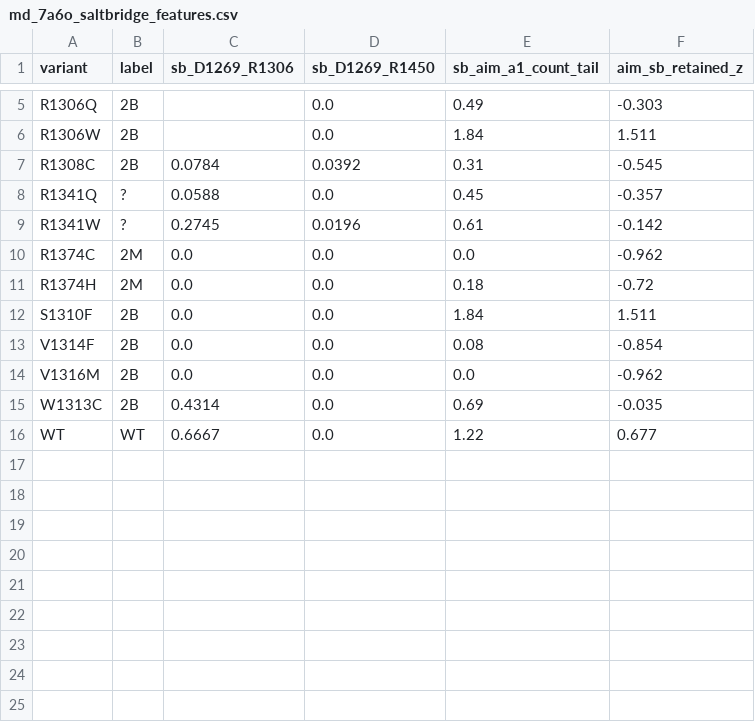
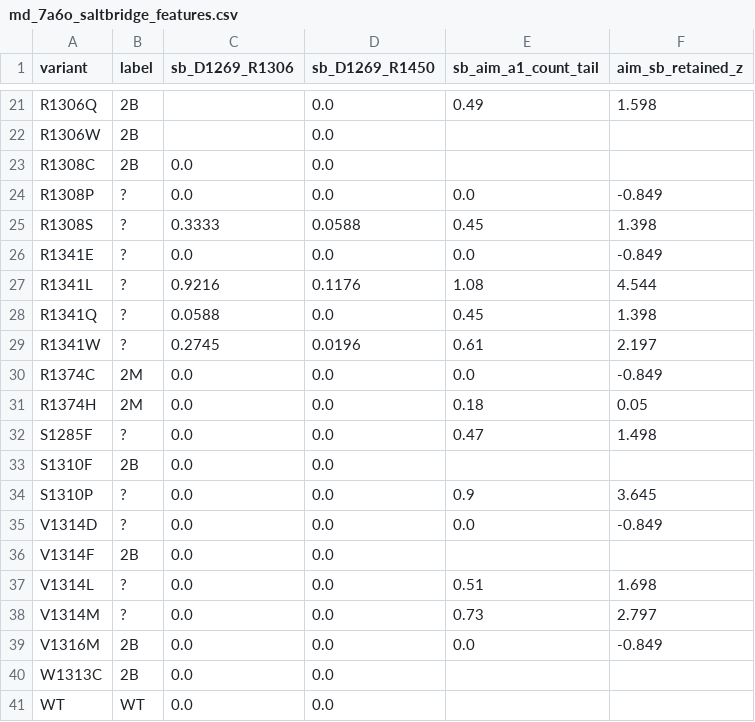
Before and after one commit to LukaDD7/VWF-ETHos, a CSV file: output/md_7a6o_saltbridge_features.csv, drawn as a sheet; only a part is shown, gaps mark what is left out; addresses are those after the commit; the diff covers the shown part only; the diff names each change by its address in the sheet, - before the commit and + after, or states it on an @@ line.

```diff
--- a/output/md_7a6o_saltbridge_features.csv
+++ b/output/md_7a6o_saltbridge_features.csv
-F21 (aim_sb_retained_z): -0.303
+F21 (aim_sb_retained_z): 1.598
-E22 (sb_aim_a1_count_tail): 1.84
+E22 (sb_aim_a1_count_tail): (empty)
-F22 (aim_sb_retained_z): 1.511
+F22 (aim_sb_retained_z): (empty)
-C23 (sb_D1269_R1306): 0.0784
+C23 (sb_D1269_R1306): 0.0
-D23 (sb_D1269_R1450): 0.0392
+D23 (sb_D1269_R1450): 0.0
-E23 (sb_aim_a1_count_tail): 0.31
+E23 (sb_aim_a1_count_tail): (empty)
-F23 (aim_sb_retained_z): -0.545
+F23 (aim_sb_retained_z): (empty)
+row 24: R1308P | ? | 0.0 | 0.0 | 0.0 | -0.849
+row 25: R1308S | ? | 0.3333 | 0.0588 | 0.45 | 1.398
+row 26: R1341E | ? | 0.0 | 0.0 | 0.0 | -0.849
+row 27: R1341L | ? | 0.9216 | 0.1176 | 1.08 | 4.544
-F28 (aim_sb_retained_z): -0.357
+F28 (aim_sb_retained_z): 1.398
-F29 (aim_sb_retained_z): -0.142
+F29 (aim_sb_retained_z): 2.197
-F30 (aim_sb_retained_z): -0.962
+F30 (aim_sb_retained_z): -0.849
-F31 (aim_sb_retained_z): -0.72
+F31 (aim_sb_retained_z): 0.05
+row 32: S1285F | ? | 0.0 | 0.0 | 0.47 | 1.498
-E33 (sb_aim_a1_count_tail): 1.84
+E33 (sb_aim_a1_count_tail): (empty)
-F33 (aim_sb_retained_z): 1.511
+F33 (aim_sb_retained_z): (empty)
+row 34: S1310P | ? | 0.0 | 0.0 | 0.9 | 3.645
+row 35: V1314D | ? | 0.0 | 0.0 | 0.0 | -0.849
-E36 (sb_aim_a1_count_tail): 0.08
+E36 (sb_aim_a1_count_tail): (empty)
-F36 (aim_sb_retained_z): -0.854
+F36 (aim_sb_retained_z): (empty)
+row 37: V1314L | ? | 0.0 | 0.0 | 0.51 | 1.698
+row 38: V1314M | ? | 0.0 | 0.0 | 0.73 | 2.797
-F39 (aim_sb_retained_z): -0.962
+F39 (aim_sb_retained_z): -0.849
-C40 (sb_D1269_R1306): 0.4314
+C40 (sb_D1269_R1306): 0.0
-E40 (sb_aim_a1_count_tail): 0.69
+E40 (sb_aim_a1_count_tail): (empty)
-F40 (aim_sb_retained_z): -0.035
+F40 (aim_sb_retained_z): (empty)
-C41 (sb_D1269_R1306): 0.6667
+C41 (sb_D1269_R1306): 0.0
-E41 (sb_aim_a1_count_tail): 1.22
+E41 (sb_aim_a1_count_tail): (empty)
-F41 (aim_sb_retained_z): 0.677
+F41 (aim_sb_retained_z): (empty)
```
Also changed, not shown: 16 added rows and 5 edited cells elsewhere in this file, 1 other file.
